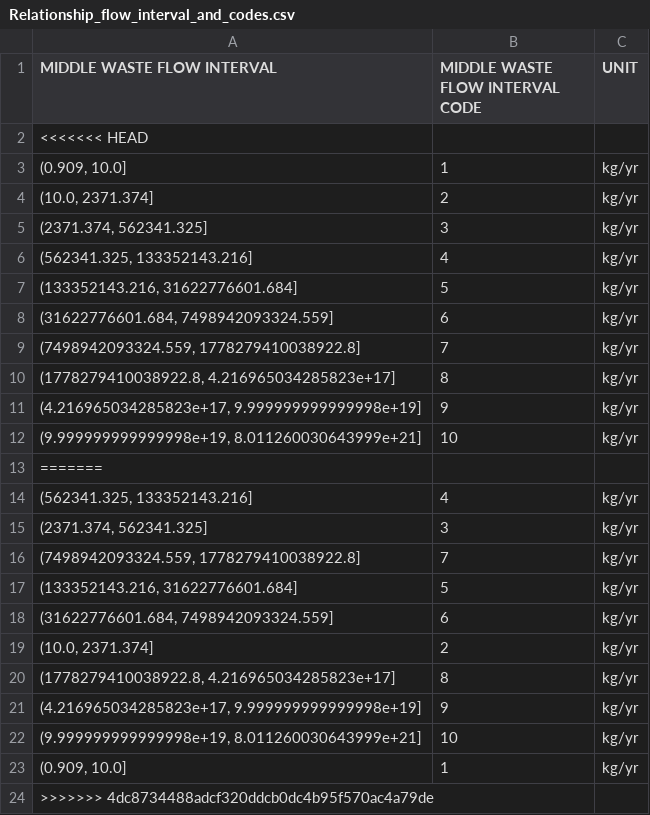
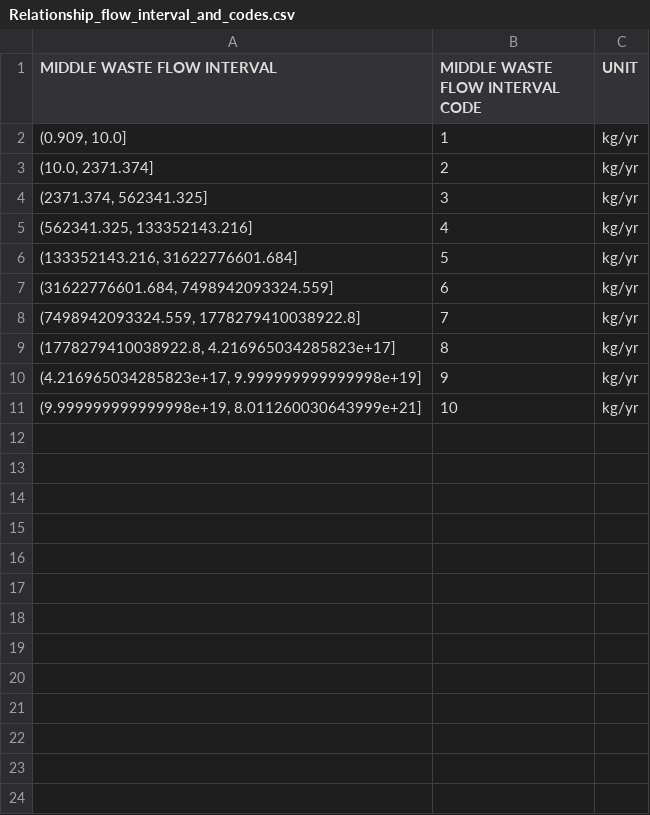
Before and after one commit to USEPA/PAU_case_study, a CSV file: Relationship_flow_interval_and_codes.csv, drawn as a sheet; the diff names each change by its address in the sheet, - before the commit and + after, or states it on an @@ line.

```diff
--- a/Relationship_flow_interval_and_codes.csv
+++ b/Relationship_flow_interval_and_codes.csv
-row 2: <<<<<<< HEAD
-row 13: =======
-row 14: (562341.325, 133352143.216] | 4 | kg/yr
-row 15: (2371.374, 562341.325] | 3 | kg/yr
-row 16: (7498942093324.559, 1778279410038922.8] | 7 | kg/yr
-row 17: (133352143.216, 31622776601.684] | 5 | kg/yr
-row 18: (31622776601.684, 7498942093324.559] | 6 | kg/yr
-row 19: (10.0, 2371.374] | 2 | kg/yr
-row 20: (1778279410038922.8, 4.216965034285823e+17] | 8 | kg/yr
-row 21: (4.216965034285823e+17, 9.999999999999998e+19] | 9 | kg/yr
-row 22: (9.999999999999998e+19, 8.011260030643999e+21] | 10 | kg/yr
-row 23: (0.909, 10.0] | 1 | kg/yr
-row 24: >>>>>>> 4dc8734488adcf320ddcb0dc4b95f570ac4a79de
```
Also changed, not shown: Relationship_PACE_and_codes.csv, Relationship_PAOC_and_codes.csv, 1 other file.
